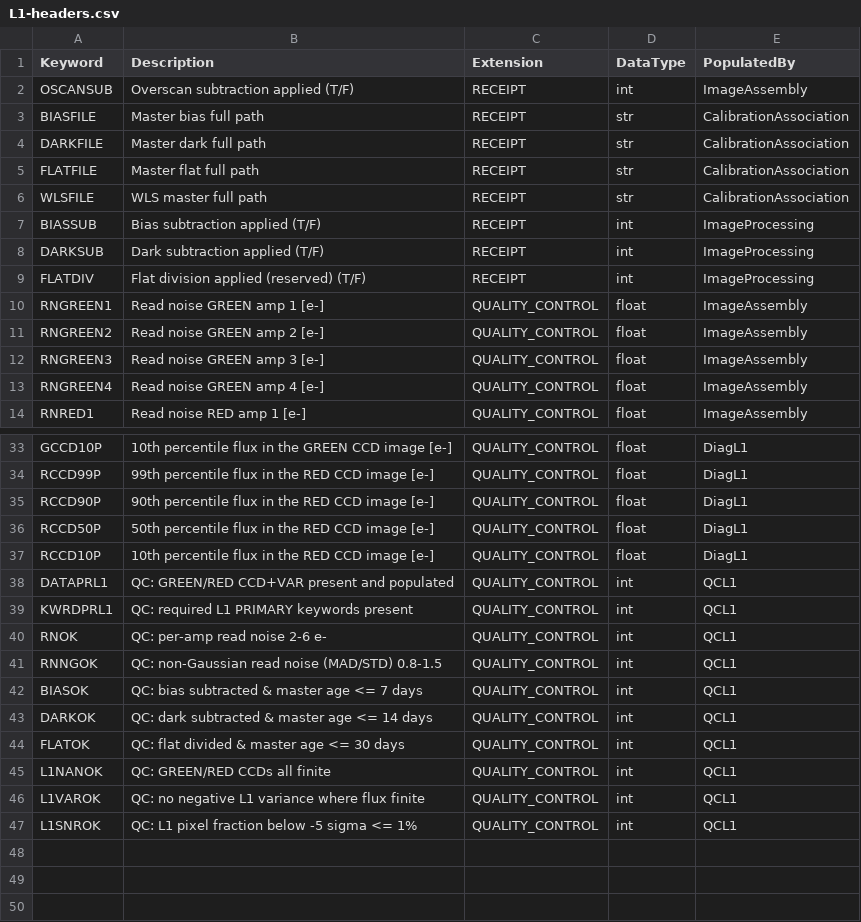
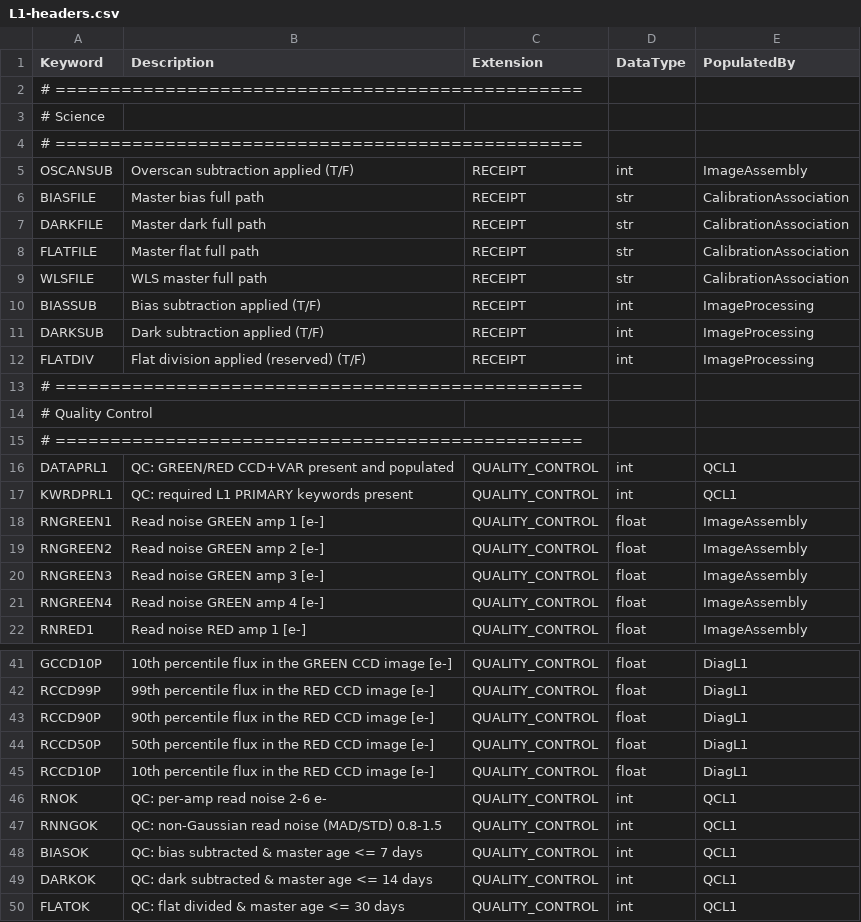
Before and after one commit to Keck-DataReductionPipelines/KPF-Pipeline, a CSV file: kpfpipe/data_models/config/L1-headers.csv, drawn as a sheet; only a part is shown, gaps mark what is left out; the shorter side is filled out with more unchanged rows.

```diff
--- a/kpfpipe/data_models/config/L1-headers.csv
+++ b/kpfpipe/data_models/config/L1-headers.csv
@@ -1,2 +1,5 @@
 Keyword,Description,Extension,DataType,PopulatedBy
+# ================================================
+# Science
+# ================================================
 OSCANSUB,Overscan subtraction applied (T/F),RECEIPT,int,ImageAssembly
@@ -9,2 +12,7 @@ DARKSUB,Dark subtraction applied (T/F),RECEIPT,int,ImageProcessing
 FLATDIV,Flat division applied (reserved) (T/F),RECEIPT,int,ImageProcessing
+# ================================================
+# Quality Control
+# ================================================
+DATAPRL1,QC: GREEN/RED CCD+VAR present and populated,QUALITY_CONTROL,int,QCL1
+KWRDPRL1,QC: required L1 PRIMARY keywords present,QUALITY_CONTROL,int,QCL1
 RNGREEN1,Read noise GREEN amp 1 [e-],QUALITY_CONTROL,float,ImageAssembly
@@ -37,4 +45,2 @@ RCCD50P,50th percentile flux in the RED CCD image [e-],QUALITY_CONTROL,float,Dia
 RCCD10P,10th percentile flux in the RED CCD image [e-],QUALITY_CONTROL,float,DiagL1
-DATAPRL1,QC: GREEN/RED CCD+VAR present and populated,QUALITY_CONTROL,int,QCL1
-KWRDPRL1,QC: required L1 PRIMARY keywords present,QUALITY_CONTROL,int,QCL1
 RNOK,QC: per-amp read noise 2-6 e-,QUALITY_CONTROL,int,QCL1
```
Also changed, not shown: kpfpipe/data_models/config/L0-headers.csv, kpfpipe/data_models/config/L2-headers.csv, 3 other files.
